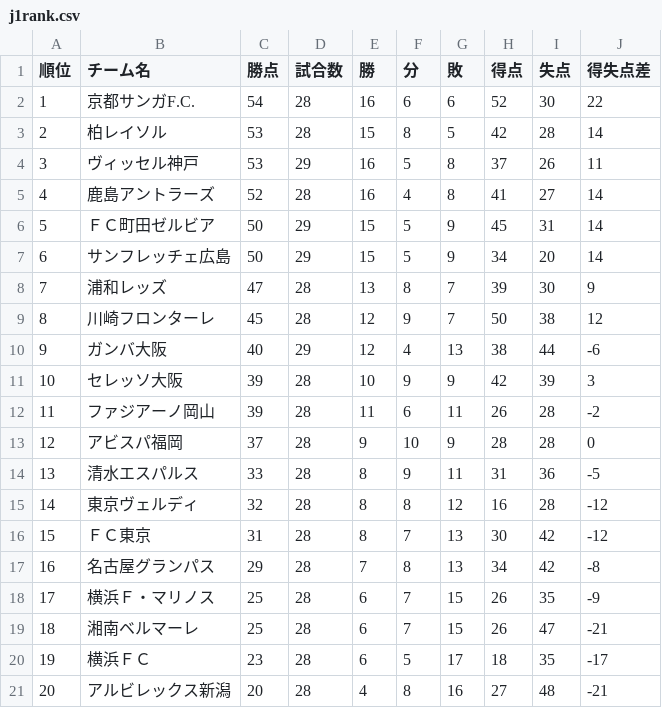
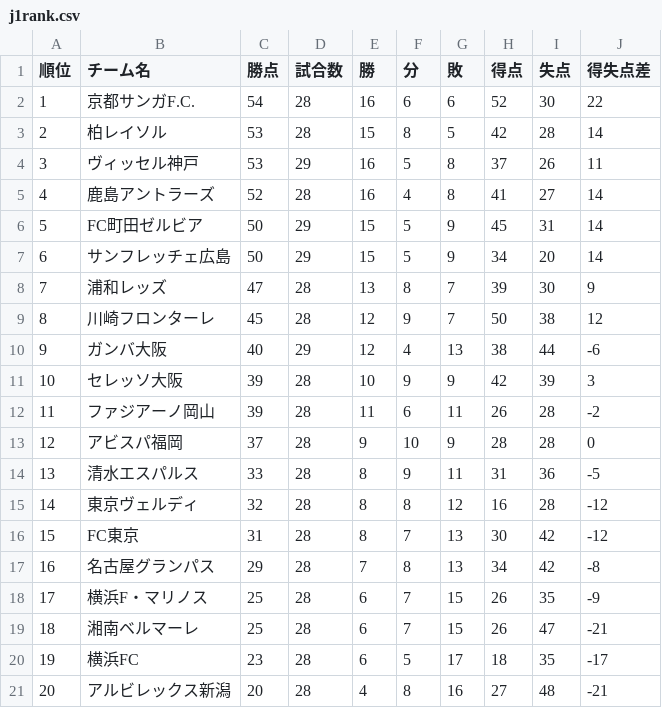
Before and after one commit to jleague-big-club/jleague-big-club, a CSV file: data/j1rank.csv, drawn as a sheet.

```diff
--- a/data/j1rank.csv
+++ b/data/j1rank.csv
@@ -5,3 +5,3 @@
 4,鹿島アントラーズ,52,28,16,4,8,41,27,14
-5,ＦＣ町田ゼルビア,50,29,15,5,9,45,31,14
+5,FC町田ゼルビア,50,29,15,5,9,45,31,14
 6,サンフレッチェ広島,50,29,15,5,9,34,20,14
@@ -15,7 +15,7 @@
 14,東京ヴェルディ,32,28,8,8,12,16,28,-12
-15,ＦＣ東京,31,28,8,7,13,30,42,-12
+15,FC東京,31,28,8,7,13,30,42,-12
 16,名古屋グランパス,29,28,7,8,13,34,42,-8
-17,横浜Ｆ・マリノス,25,28,6,7,15,26,35,-9
+17,横浜F・マリノス,25,28,6,7,15,26,35,-9
 18,湘南ベルマーレ,25,28,6,7,15,26,47,-21
-19,横浜ＦＣ,23,28,6,5,17,18,35,-17
+19,横浜FC,23,28,6,5,17,18,35,-17
 20,アルビレックス新潟,20,28,4,8,16,27,48,-21
```
Also changed, not shown: data/JFLrank.csv, data/j2rank.csv, 10 other files.
